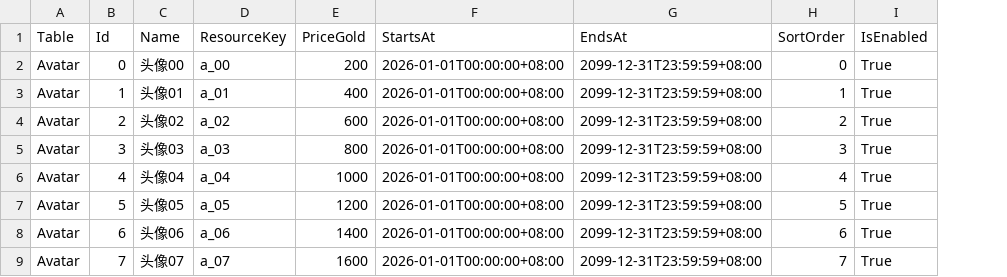
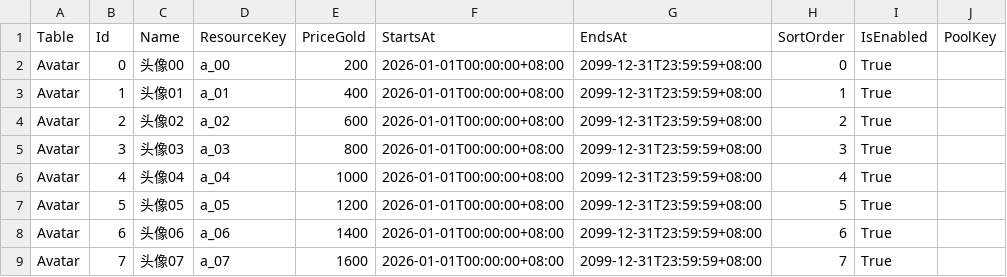
Before and after one commit to AChen1111/TCGGameDem0, a CSV file: GameConfig/game-config.csv, drawn as a sheet; only a part is shown; the diff names each change by its address in the sheet, - before the commit and + after, or states it on an @@ line.

```diff
--- a/GameConfig/game-config.csv
+++ b/GameConfig/game-config.csv
+column J (PoolKey), empty
```
Also changed, not shown: 27 other files.
